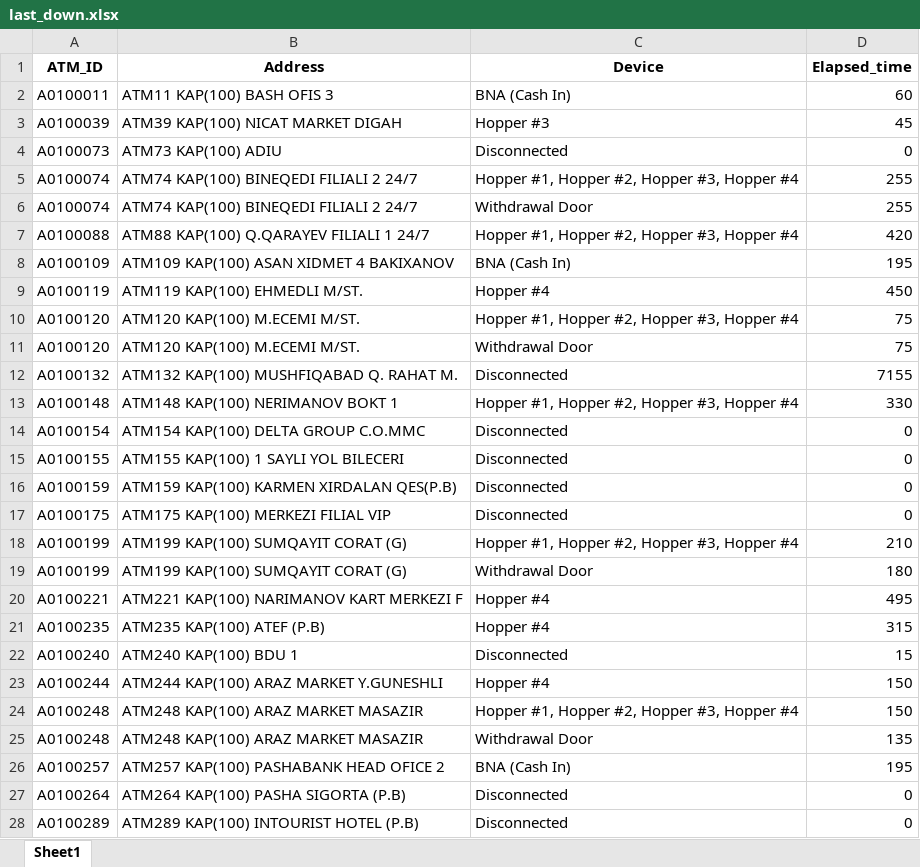
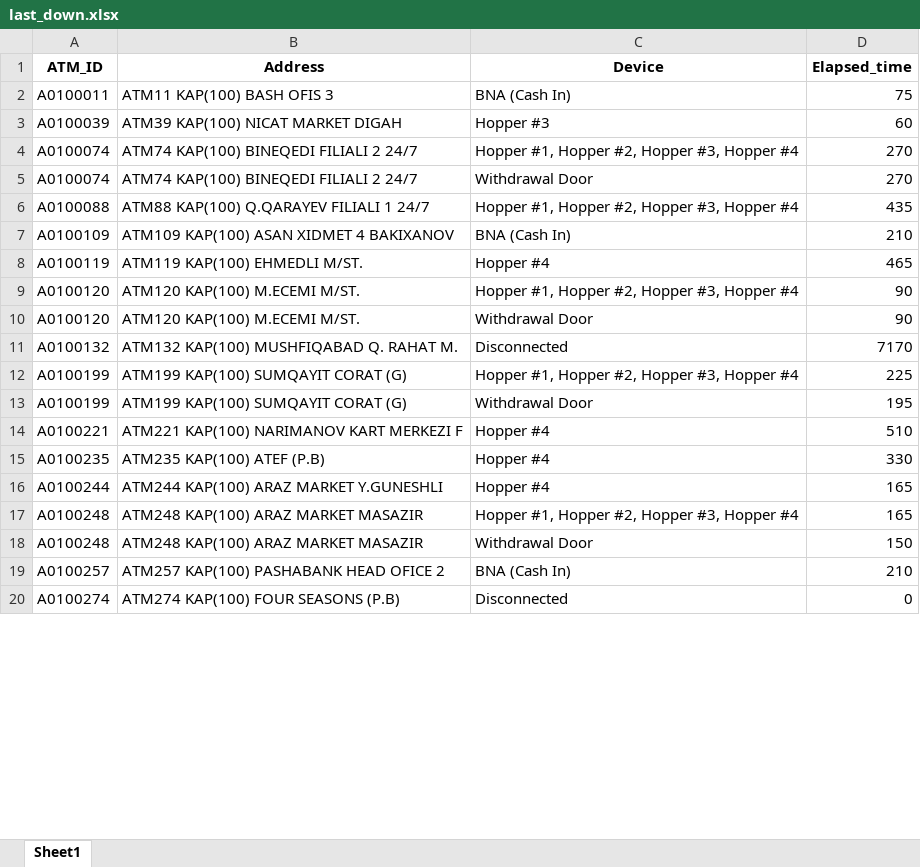
Before and after one commit to kbturgut090/fimi, an Excel workbook: last_down.xlsx, sheet Sheet1, drawn as a sheet; only a part is shown; values as stored, in another font and other column widths than the file's, no borders; removed rows and columns are numbered as before the commit, all else as after; the diff covers the shown part only; the diff names each change by its address in the sheet, - before the commit and + after, or states it on an @@ line.

Commit message:
all

```diff
--- a/last_down.xlsx (sheet Sheet1)
+++ b/last_down.xlsx (sheet Sheet1)
-D2 (Elapsed_time): 60
+D2 (Elapsed_time): 75
-D3 (Elapsed_time): 45
+D3 (Elapsed_time): 60
-row 4: A0100073 | ATM73 KAP(100) ADIU | Disconnected | 0
-D4:D5 (Elapsed_time): 255
+D4:D5 (Elapsed_time): 270
-D6 (Elapsed_time): 420
+D6 (Elapsed_time): 435
-D7 (Elapsed_time): 195
+D7 (Elapsed_time): 210
-D8 (Elapsed_time): 450
+D8 (Elapsed_time): 465
-D9:D10 (Elapsed_time): 75
+D9:D10 (Elapsed_time): 90
-D11 (Elapsed_time): 7155
+D11 (Elapsed_time): 7170
-row 13: A0100148 | ATM148 KAP(100) NERIMANOV BOKT 1 | Hopper #1, Hopper #2, Hopper #3, Hopper #4 | 330
-row 14: A0100154 | ATM154 KAP(100) DELTA GROUP C.O.MMC | Disconnected | 0
-row 15: A0100155 | ATM155 KAP(100) 1 SAYLI YOL BILECERI | Disconnected | 0
-row 16: A0100159 | ATM159 KAP(100) KARMEN XIRDALAN QES(P.B) | Disconnected | 0
-row 17: A0100175 | ATM175 KAP(100) MERKEZI FILIAL VIP | Disconnected | 0
-D12 (Elapsed_time): 210
+D12 (Elapsed_time): 225
-D13 (Elapsed_time): 180
+D13 (Elapsed_time): 195
-D14 (Elapsed_time): 495
+D14 (Elapsed_time): 510
-D15 (Elapsed_time): 315
+D15 (Elapsed_time): 330
-row 22: A0100240 | ATM240 KAP(100) BDU 1 | Disconnected | 15
-D16:D17 (Elapsed_time): 150
+D16:D17 (Elapsed_time): 165
-D18 (Elapsed_time): 135
+D18 (Elapsed_time): 150
-D19 (Elapsed_time): 195
+D19 (Elapsed_time): 210
-A20 (ATM_ID): A0100264
+A20 (ATM_ID): A0100274
-B20 (Address): ATM264 KAP(100) PASHA SIGORTA (P.B)
+B20 (Address): ATM274 KAP(100) FOUR SEASONS (P.B)
-row 28: A0100289 | ATM289 KAP(100) INTOURIST HOTEL (P.B) | Disconnected | 0
```
Also changed, not shown: 16 added rows, 3 removed rows and 15 edited cells elsewhere in this sheet.
